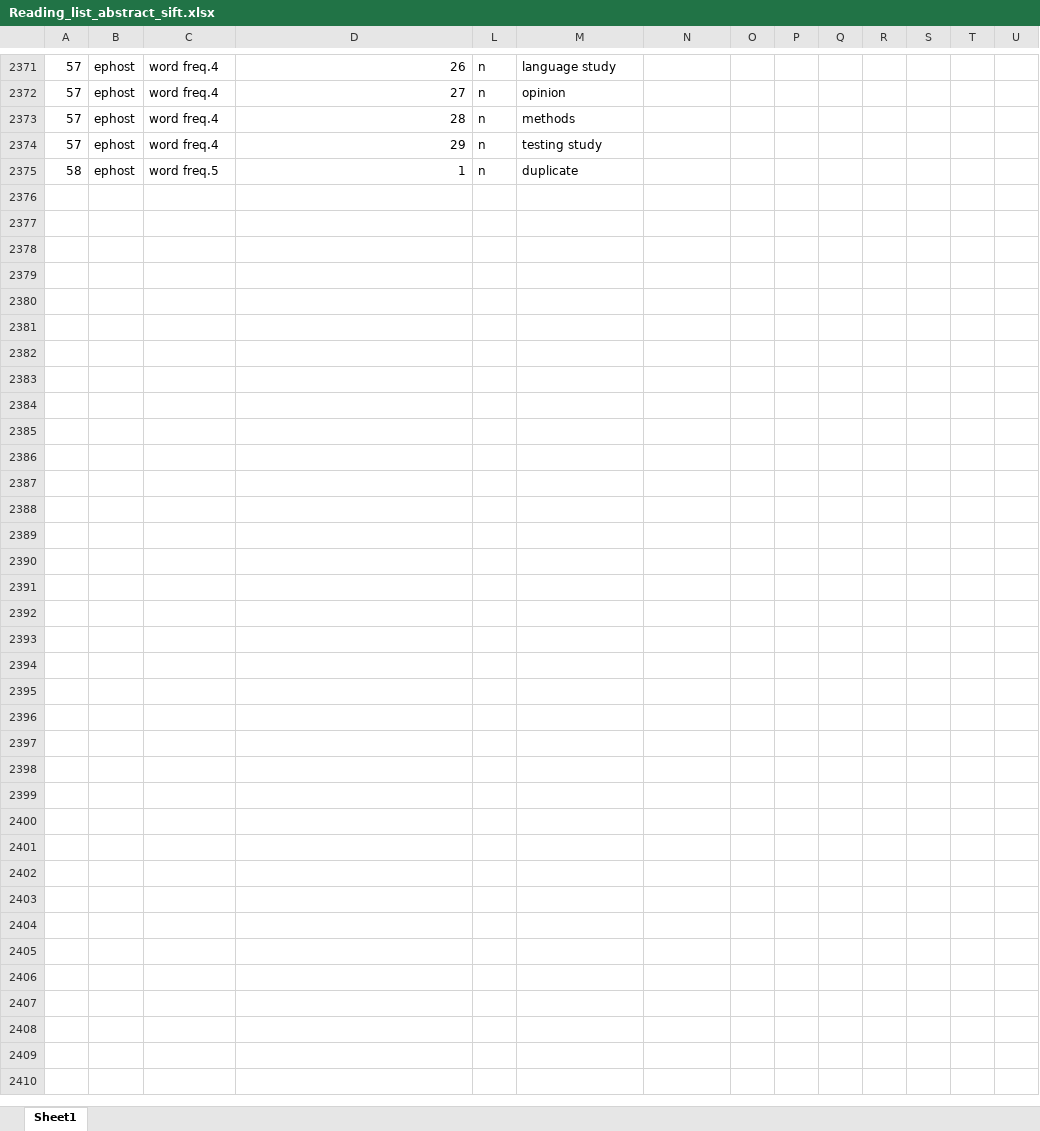
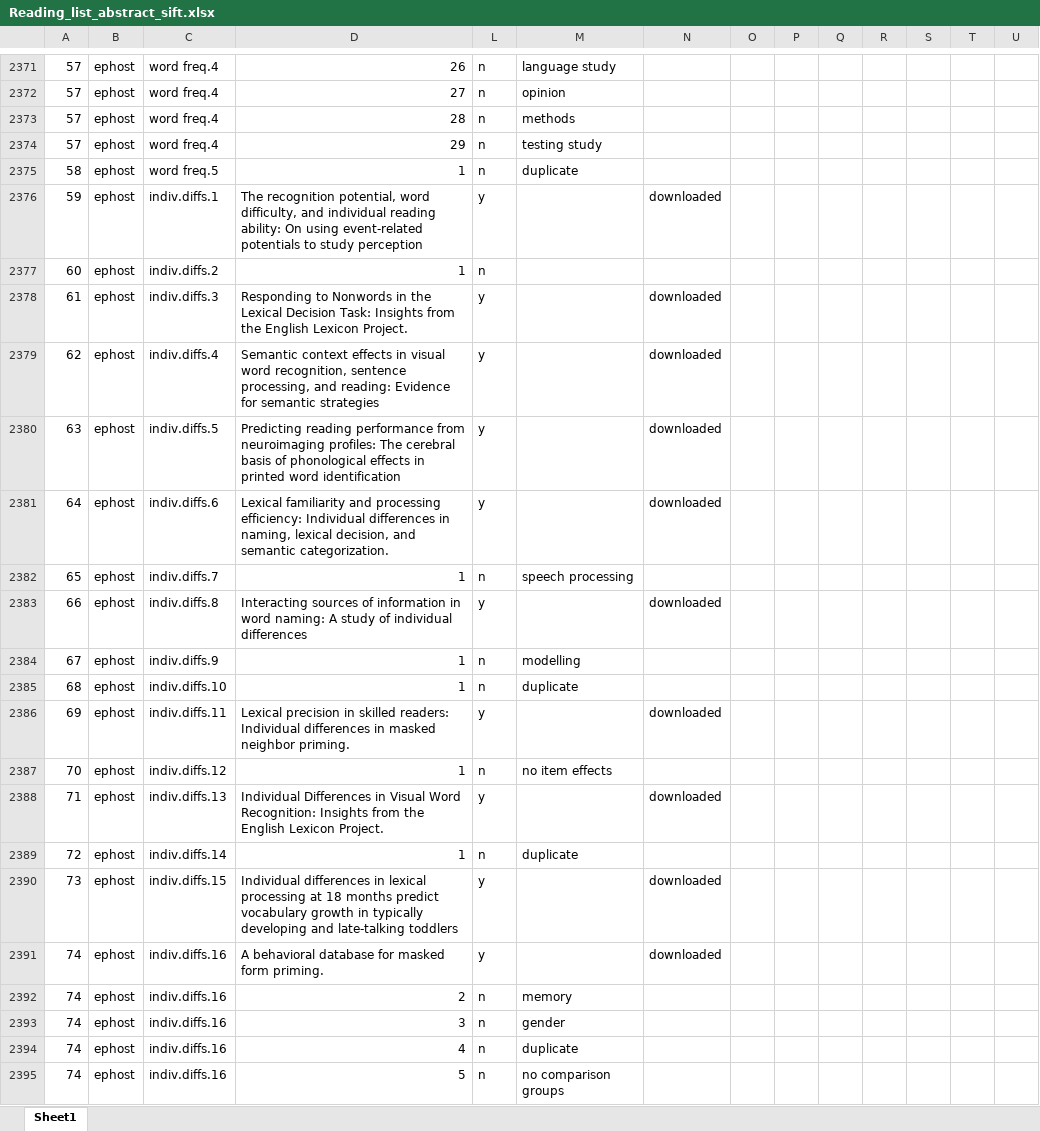
Before and after one commit to robayedavies/LitReview, an Excel workbook: Reading_list_abstract_sift.xlsx, sheet Sheet1, drawn as a sheet; only a part is shown, gaps mark what is left out; values as stored, in another font and other column widths than the file's, no borders; rows hold the shown columns only; the diff covers the shown part only; the diff names each change by its address in the sheet, - before the commit and + after, or states it on an @@ line.

Commit message:
with individual differences references

```diff
--- a/Reading_list_abstract_sift.xlsx (sheet Sheet1)
+++ b/Reading_list_abstract_sift.xlsx (sheet Sheet1)
+row 2376: 59 | ephost | indiv.diffs.1 | The recognition potential, word difficulty, and individual reading ability: On using event-related potentials to study perception | y |  | downloaded
+row 2377: 60 | ephost | indiv.diffs.2 | 1 | n
+row 2378: 61 | ephost | indiv.diffs.3 | Responding to Nonwords in the Lexical Decision Task: Insights from the English Lexicon Project. | y |  | downloaded
+row 2379: 62 | ephost | indiv.diffs.4 | Semantic context effects in visual word recognition, sentence processing, and reading: Evidence for semantic strategies | y |  | downloaded
+row 2380: 63 | ephost | indiv.diffs.5 | Predicting reading performance from neuroimaging profiles: The cerebral basis of phonological effects in printed word identification | y |  | downloaded
+row 2381: 64 | ephost | indiv.diffs.6 | Lexical familiarity and processing efficiency: Individual differences in naming, lexical decision, and semantic categorization. | y |  | downloaded
+row 2382: 65 | ephost | indiv.diffs.7 | 1 | n | speech processing
+row 2383: 66 | ephost | indiv.diffs.8 | Interacting sources of information in word naming: A study of individual differences | y |  | downloaded
+row 2384: 67 | ephost | indiv.diffs.9 | 1 | n | modelling
+row 2385: 68 | ephost | indiv.diffs.10 | 1 | n | duplicate
+row 2386: 69 | ephost | indiv.diffs.11 | Lexical precision in skilled readers: Individual differences in masked neighbor priming. | y |  | downloaded
+row 2387: 70 | ephost | indiv.diffs.12 | 1 | n | no item effects
+row 2388: 71 | ephost | indiv.diffs.13 | Individual Differences in Visual Word Recognition: Insights from the English Lexicon Project. | y |  | downloaded
+row 2389: 72 | ephost | indiv.diffs.14 | 1 | n | duplicate
+row 2390: 73 | ephost | indiv.diffs.15 | Individual differences in lexical processing at 18 months predict vocabulary growth in typically developing and late-talking toddlers | y |  | downloaded
+row 2391: 74 | ephost | indiv.diffs.16 | A behavioral database for masked form priming. | y |  | downloaded
+row 2392: 74 | ephost | indiv.diffs.16 | 2 | n | memory
+row 2393: 74 | ephost | indiv.diffs.16 | 3 | n | gender
+row 2394: 74 | ephost | indiv.diffs.16 | 4 | n | duplicate
+row 2395: 74 | ephost | indiv.diffs.16 | 5 | n | no comparison groups
```
Also changed, not shown: 42 added rows elsewhere in this sheet.
